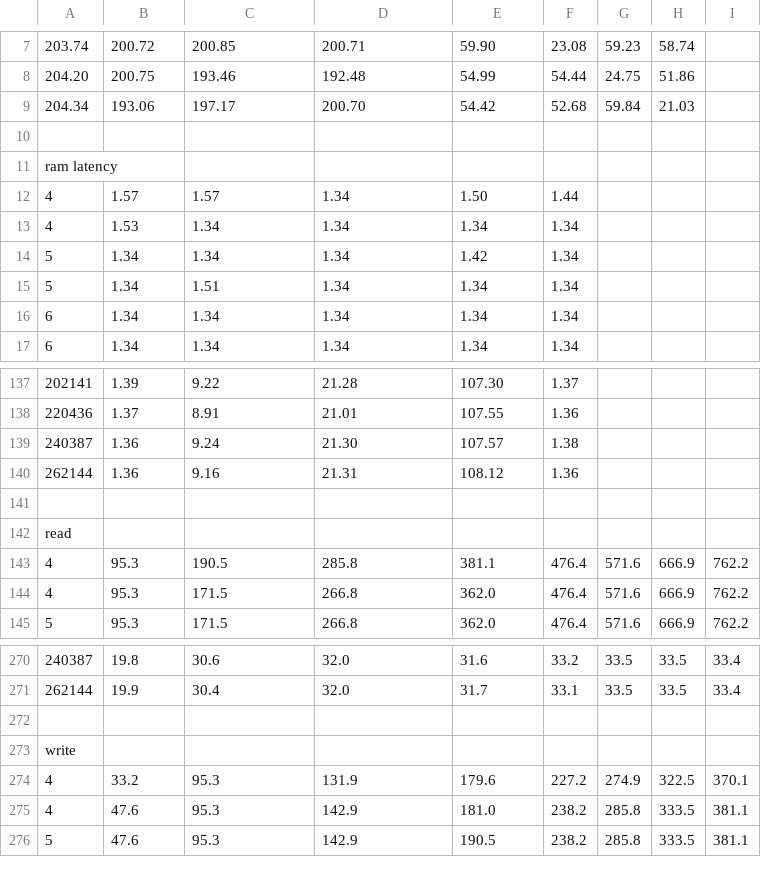
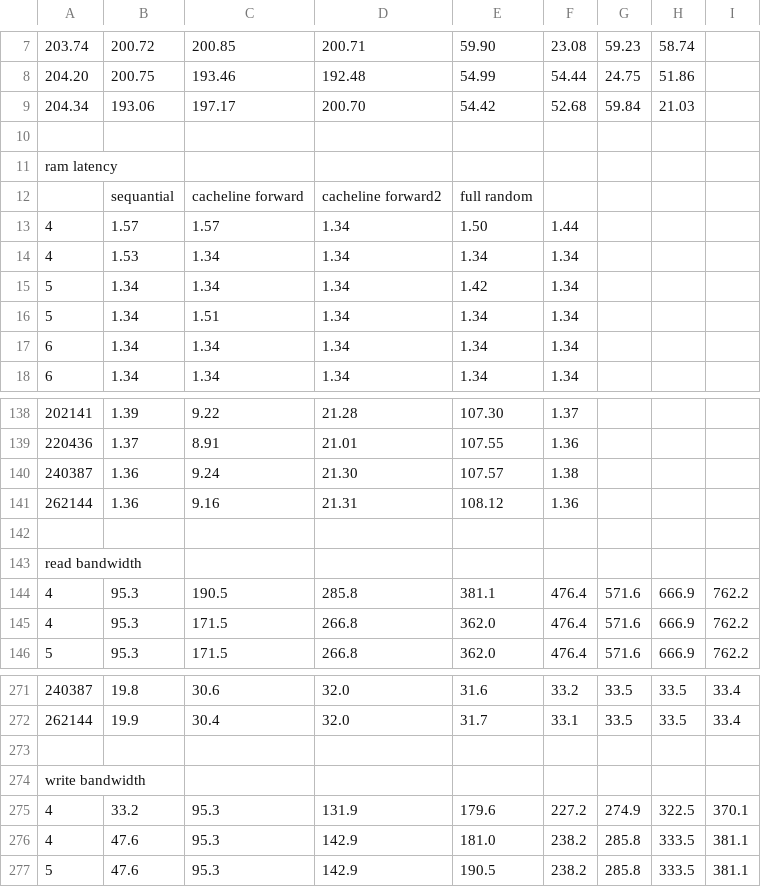
Before and after one commit to rigaya/ram_speed, a CSV file: results/result_AMD_Ryzen_7_1700_default.csv, drawn as a sheet; only a part is shown, gaps mark what is left out; addresses are those after the commit; the diff names each change by its address in the sheet, - before the commit and + after, or states it on an @@ line.

```diff
--- a/results/result_AMD_Ryzen_7_1700_default.csv
+++ b/results/result_AMD_Ryzen_7_1700_default.csv
+row 12:  | sequantial | cacheline forward | cacheline forward2 | full random
-A143: read
+A143: read bandwidth
-A274: write
+A274: write bandwidth
```
Also changed, not shown: results/result_AMD_Ryzen_3_3200G_with_Radeon_Vega_Graphics.csv, results/result_Intel_Core2_Duo_P8600_2.40GHz.csv, 5 other files.
